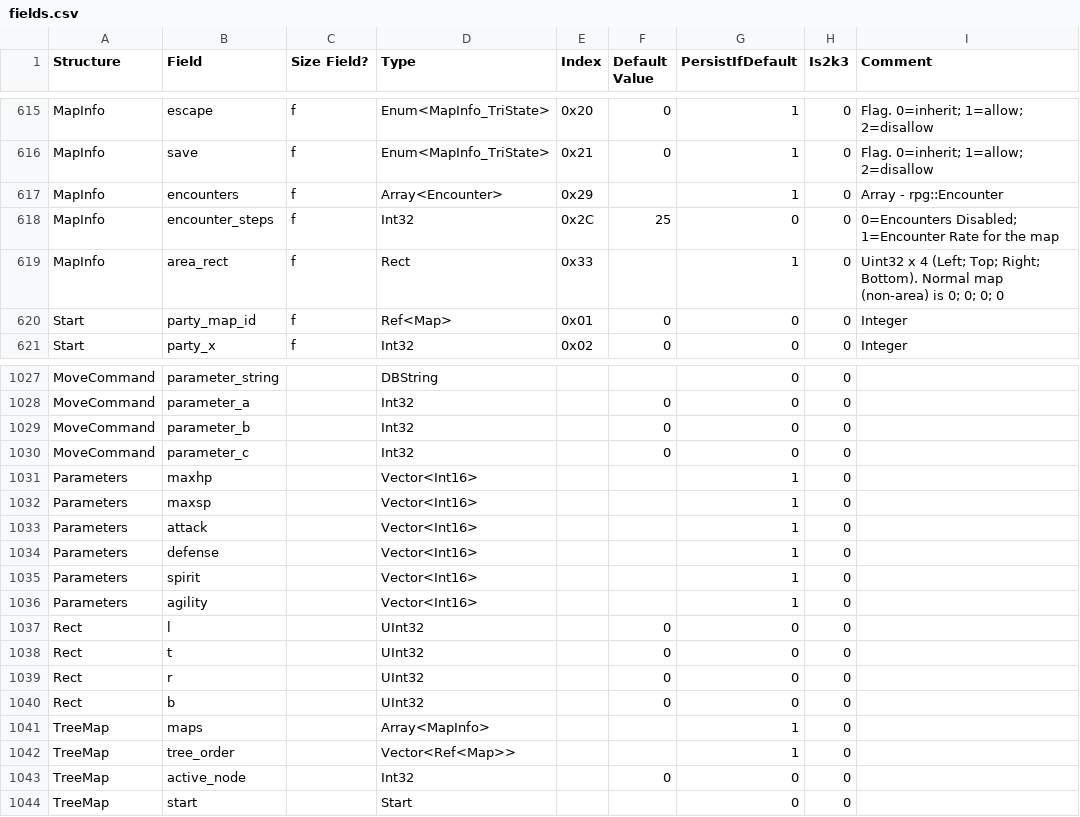
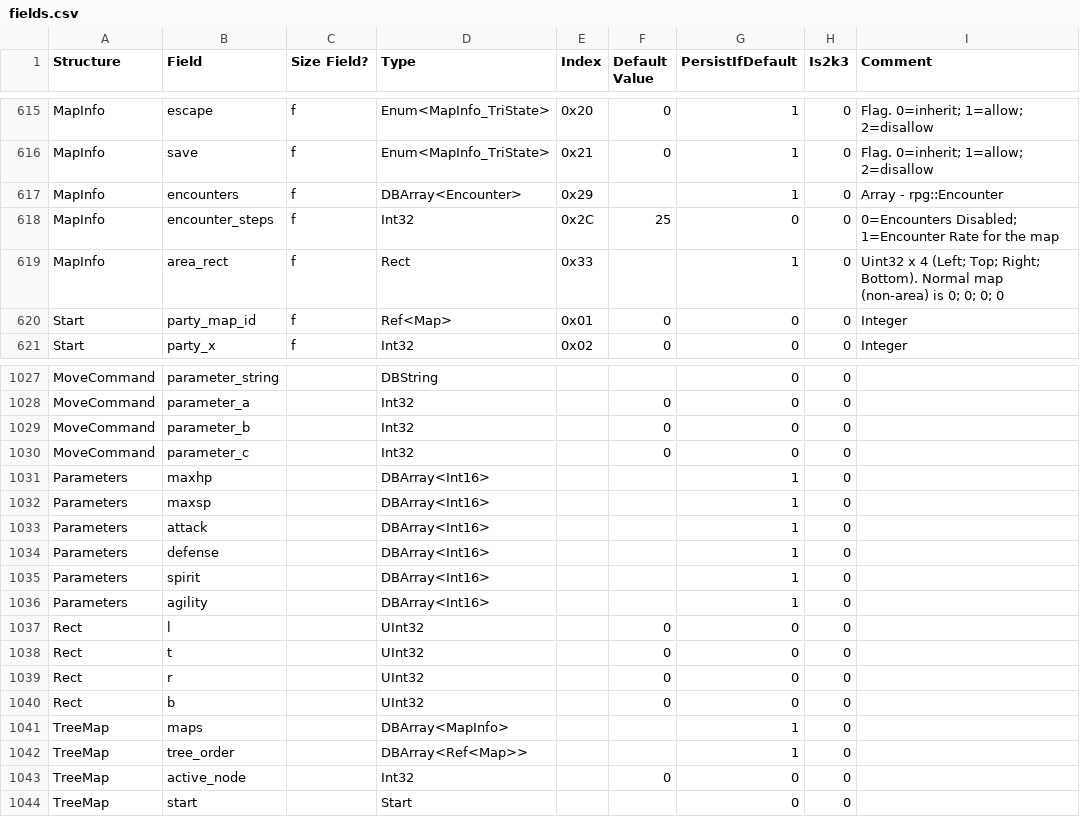
Before and after one commit to Ghabry/easyrpg-liblcf, a CSV file: generator/csv/fields.csv, drawn as a sheet; only a part is shown, gaps mark what is left out.

Commit message:
Support DBArray in MapInfo, Parameters, TreeMap and RpgSetup

```diff
--- a/generator/csv/fields.csv
+++ b/generator/csv/fields.csv
@@ -616,3 +616,3 @@ MapInfo,escape,f,Enum<MapInfo_TriState>,0x20,0,1,0,Flag. 0=inherit; 1=allow; 2=d
 MapInfo,save,f,Enum<MapInfo_TriState>,0x21,0,1,0,Flag. 0=inherit; 1=allow; 2=disallow
-MapInfo,encounters,f,Array<Encounter>,0x29,,1,0,Array - rpg::Encounter
+MapInfo,encounters,f,DBArray<Encounter>,0x29,,1,0,Array - rpg::Encounter
 MapInfo,encounter_steps,f,Int32,0x2C,25,0,0,0=Encounters Disabled; 1=Encounter Rate for the map
@@ -1030,8 +1030,8 @@ MoveCommand,parameter_b,,Int32,,0,0,0,
 MoveCommand,parameter_c,,Int32,,0,0,0,
-Parameters,maxhp,,Vector<Int16>,,,1,0,
-Parameters,maxsp,,Vector<Int16>,,,1,0,
-Parameters,attack,,Vector<Int16>,,,1,0,
-Parameters,defense,,Vector<Int16>,,,1,0,
-Parameters,spirit,,Vector<Int16>,,,1,0,
-Parameters,agility,,Vector<Int16>,,,1,0,
+Parameters,maxhp,,DBArray<Int16>,,,1,0,
+Parameters,maxsp,,DBArray<Int16>,,,1,0,
+Parameters,attack,,DBArray<Int16>,,,1,0,
+Parameters,defense,,DBArray<Int16>,,,1,0,
+Parameters,spirit,,DBArray<Int16>,,,1,0,
+Parameters,agility,,DBArray<Int16>,,,1,0,
 Rect,l,,UInt32,,0,0,0,
@@ -1040,4 +1040,4 @@ Rect,r,,UInt32,,0,0,0,
 Rect,b,,UInt32,,0,0,0,
-TreeMap,maps,,Array<MapInfo>,,,1,0,
-TreeMap,tree_order,,Vector<Ref<Map>>,,,1,0,
+TreeMap,maps,,DBArray<MapInfo>,,,1,0,
+TreeMap,tree_order,,DBArray<Ref<Map>>,,,1,0,
 TreeMap,active_node,,Int32,,0,0,0,
```
Also changed, not shown: 3 other files.
